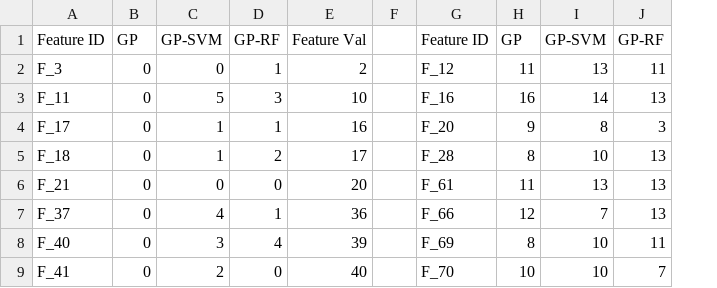
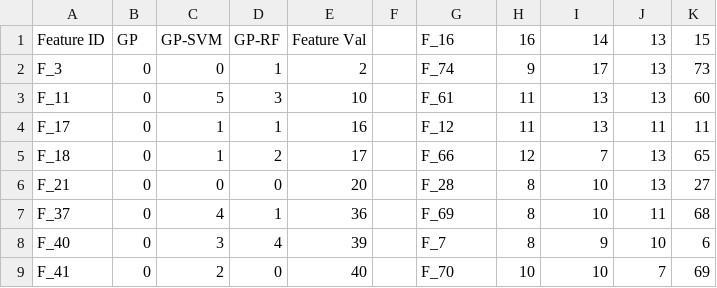
Before and after one commit to thayerAlshaabi/radiomics, a CSV file: src/results/images/TrimmedDataset/Features.csv, drawn as a sheet; only a part is shown; removed rows and columns are numbered as before the commit, all else as after; the diff covers the shown part only; the diff names each change by its address in the sheet, - before the commit and + after, or states it on an @@ line.

Commit message:
new images and updated feature files

```diff
--- a/src/results/images/TrimmedDataset/Features.csv
+++ b/src/results/images/TrimmedDataset/Features.csv
-column F, empty
+column F, empty
+column K, rows 1-9: 15 | 73 | 60 | 11 | 65 | 27 | 68 | 6 | 69
-G1: Feature ID
+G1: F_16
-H1: GP
+H1: 16
-I1: GP-SVM
+I1: 14
-J1: GP-RF
+J1: 13
-G2: F_12
+G2: F_74
-H2: 11
+H2: 9
-I2: 13
+I2: 17
-J2: 11
+J2: 13
-G3: F_16
+G3: F_61
-H3: 16
+H3: 11
-I3: 14
+I3: 13
-G4: F_20
+G4: F_12
-H4: 9
+H4: 11
-I4: 8
+I4: 13
-J4: 3
+J4: 11
-G5: F_28
+G5: F_66
-H5: 8
+H5: 12
-I5: 10
+I5: 7
-G6: F_61
+G6: F_28
-H6: 11
+H6: 8
-I6: 13
+I6: 10
-G7: F_66
+G7: F_69
-H7: 12
+H7: 8
-I7: 7
+I7: 10
-J7: 13
+J7: 11
-G8: F_69
+G8: F_7
-I8: 10
+I8: 9
-J8: 11
+J8: 10
```
Also changed, not shown: 45 edited cells elsewhere in this file, 8 other files.
